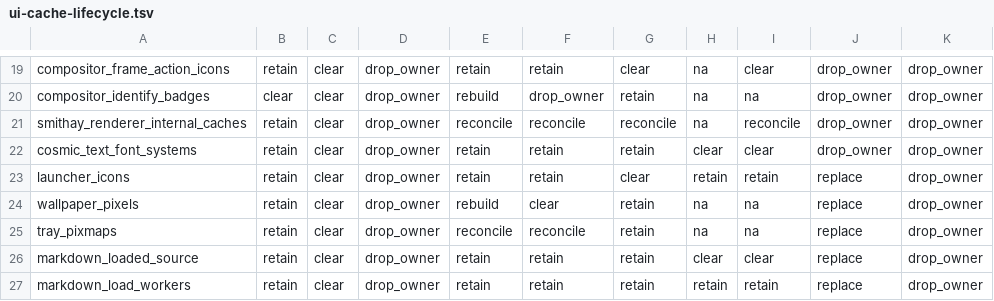
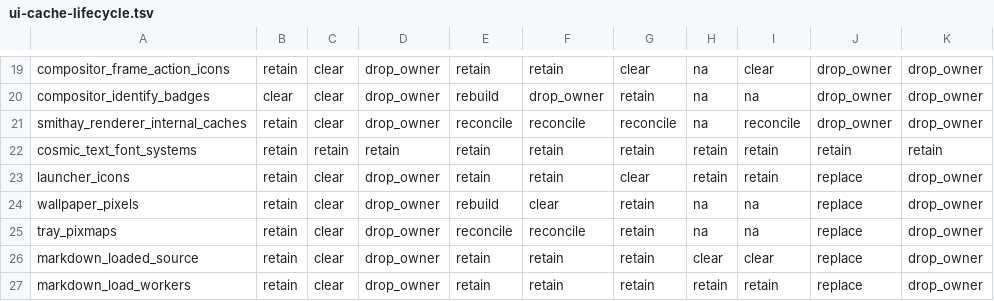
Before and after one commit to shortontech/nickel, a TSV file: assets/ui-cache-lifecycle.tsv, drawn as a sheet; only a part is shown, gaps mark what is left out.

```diff
--- a/assets/ui-cache-lifecycle.tsv
+++ b/assets/ui-cache-lifecycle.tsv
@@ -21,3 +21,3 @@ compositor_identify_badges	clear	clear	drop_owner	rebuild	drop_owner	retain	na	n
 smithay_renderer_internal_caches	retain	clear	drop_owner	reconcile	reconcile	reconcile	na	reconcile	drop_owner	drop_owner
-cosmic_text_font_systems	retain	clear	drop_owner	retain	retain	retain	clear	clear	drop_owner	drop_owner
+cosmic_text_font_systems	retain	retain	retain	retain	retain	retain	retain	retain	retain	retain
 launcher_icons	retain	clear	drop_owner	retain	retain	clear	retain	retain	replace	drop_owner
```
Also changed, not shown: assets/ui-caches.tsv, 8 other files.
